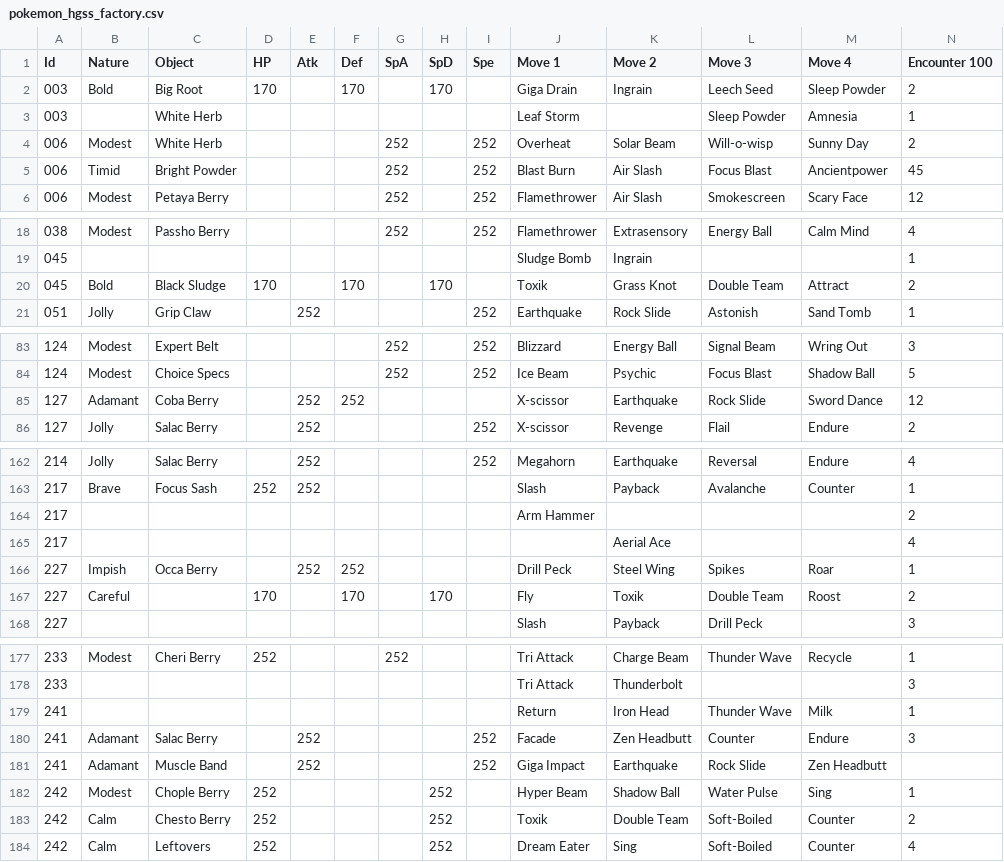
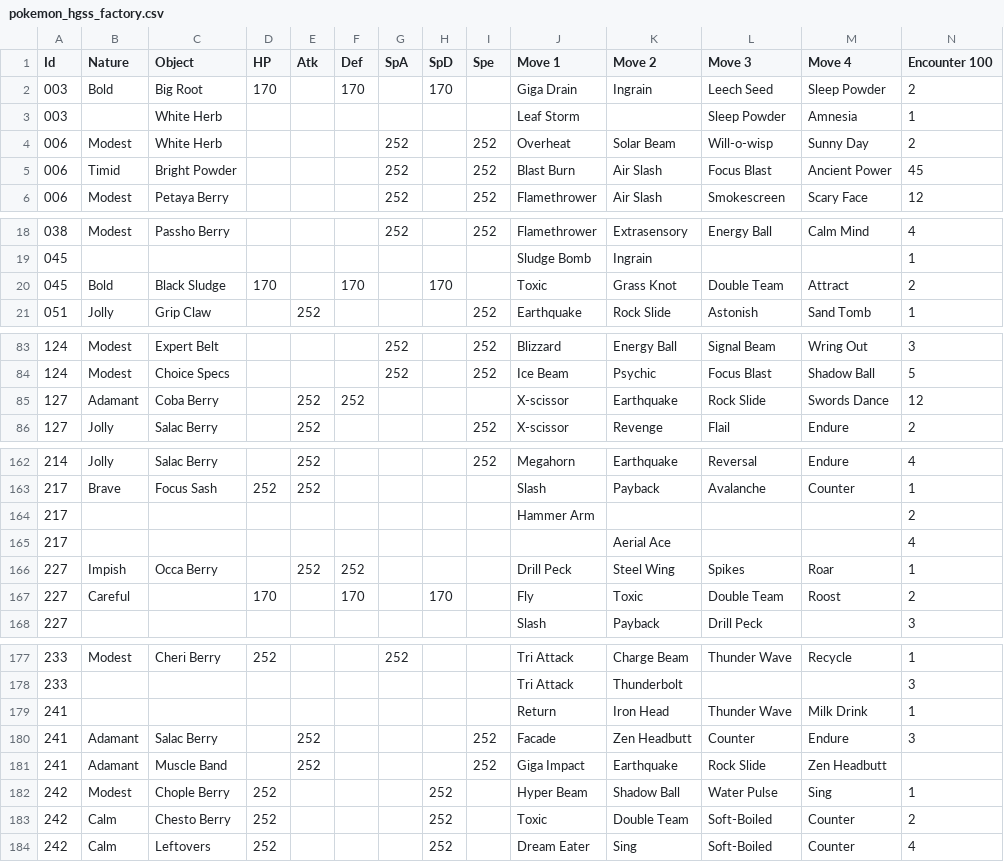
Before and after one commit to Elzenif/NewGen, a CSV file: pk-battle-factory/src/main/resources/pokemon_hgss_factory.csv, drawn as a sheet; only a part is shown, gaps mark what is left out; the diff covers the shown part only.

Commit message:
Add moves to PokemonFactory

```diff
--- a/pk-battle-factory/src/main/resources/pokemon_hgss_factory.csv
+++ b/pk-battle-factory/src/main/resources/pokemon_hgss_factory.csv
@@ -4,3 +4,3 @@ Id,Nature,Object,HP,Atk,Def,SpA,SpD,Spe,Move 1,Move 2,Move 3,Move 4,Encounter 10
 006,Modest,White Herb,,,,252,,252,Overheat,Solar Beam,Will-o-wisp,Sunny Day,2
-006,Timid,Bright Powder,,,,252,,252,Blast Burn,Air Slash,Focus Blast,Ancientpower,45
+006,Timid,Bright Powder,,,,252,,252,Blast Burn,Air Slash,Focus Blast,Ancient Power,45
 006,Modest,Petaya Berry,,,,252,,252,Flamethrower,Air Slash,Smokescreen,Scary Face,12
@@ -19,3 +19,3 @@ Id,Nature,Object,HP,Atk,Def,SpA,SpD,Spe,Move 1,Move 2,Move 3,Move 4,Encounter 10
 045,,,,,,,,,Sludge Bomb,Ingrain,,,1
-045,Bold,Black Sludge,170,,170,,170,,Toxik,Grass Knot,Double Team,Attract,2
+045,Bold,Black Sludge,170,,170,,170,,Toxic,Grass Knot,Double Team,Attract,2
 051,Jolly,Grip Claw,,252,,,,252,Earthquake,Rock Slide,Astonish,Sand Tomb,1
@@ -84,3 +84,3 @@ Id,Nature,Object,HP,Atk,Def,SpA,SpD,Spe,Move 1,Move 2,Move 3,Move 4,Encounter 10
 124,Modest,Choice Specs,,,,252,,252,Ice Beam,Psychic,Focus Blast,Shadow Ball,5
-127,Adamant,Coba Berry,,252,252,,,,X-scissor,Earthquake,Rock Slide,Sword Dance,12
+127,Adamant,Coba Berry,,252,252,,,,X-scissor,Earthquake,Rock Slide,Swords Dance,12
 127,Jolly,Salac Berry,,252,,,,252,X-scissor,Revenge,Flail,Endure,2
@@ -163,6 +163,6 @@ Id,Nature,Object,HP,Atk,Def,SpA,SpD,Spe,Move 1,Move 2,Move 3,Move 4,Encounter 10
 217,Brave,Focus Sash,252,252,,,,,Slash,Payback,Avalanche,Counter,1
-217,,,,,,,,,Arm Hammer,,,,2
+217,,,,,,,,,Hammer Arm,,,,2
 217,,,,,,,,,,Aerial Ace,,,4
 227,Impish,Occa Berry,,252,252,,,,Drill Peck,Steel Wing,Spikes,Roar,1
-227,Careful,,170,,170,,170,,Fly,Toxik,Double Team,Roost,2
+227,Careful,,170,,170,,170,,Fly,Toxic,Double Team,Roost,2
 227,,,,,,,,,Slash,Payback,Drill Peck,,3
@@ -178,3 +178,3 @@ Id,Nature,Object,HP,Atk,Def,SpA,SpD,Spe,Move 1,Move 2,Move 3,Move 4,Encounter 10
 233,,,,,,,,,Tri Attack,Thunderbolt,,,3
-241,,,,,,,,,Return,Iron Head,Thunder Wave,Milk,1
+241,,,,,,,,,Return,Iron Head,Thunder Wave,Milk Drink,1
 241,Adamant,Salac Berry,,252,,,,252,Facade,Zen Headbutt,Counter,Endure,3
@@ -182,3 +182,3 @@ Id,Nature,Object,HP,Atk,Def,SpA,SpD,Spe,Move 1,Move 2,Move 3,Move 4,Encounter 10
 242,Modest,Chople Berry,252,,,,252,,Hyper Beam,Shadow Ball,Water Pulse,Sing,1
-242,Calm,Chesto Berry,252,,,,252,,Toxik,Double Team,Soft-Boiled,Counter,2
+242,Calm,Chesto Berry,252,,,,252,,Toxic,Double Team,Soft-Boiled,Counter,2
 242,Calm,Leftovers,252,,,,252,,Dream Eater,Sing,Soft-Boiled,Counter,4
```
Also changed, not shown: 28 edited cells elsewhere in this file, 6 other files.
